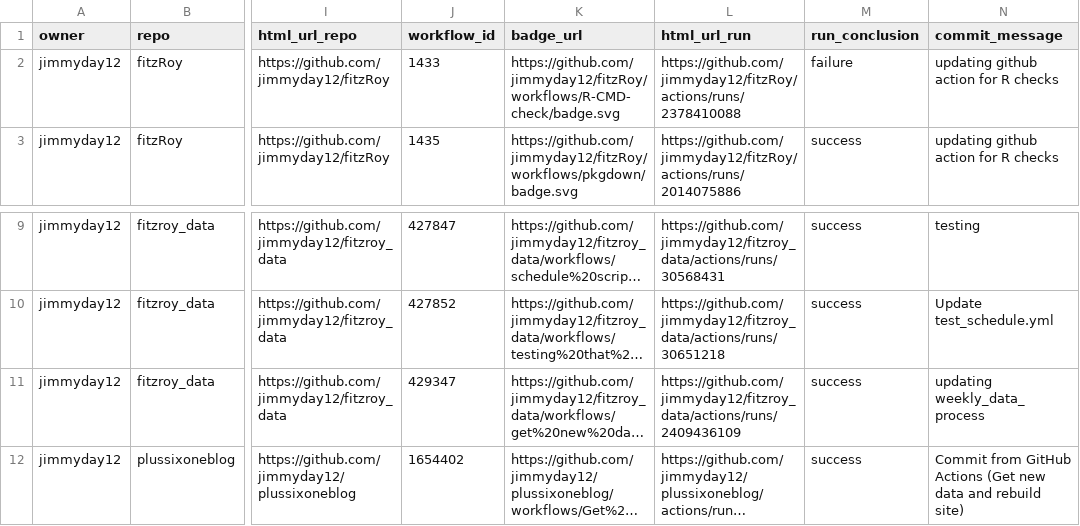
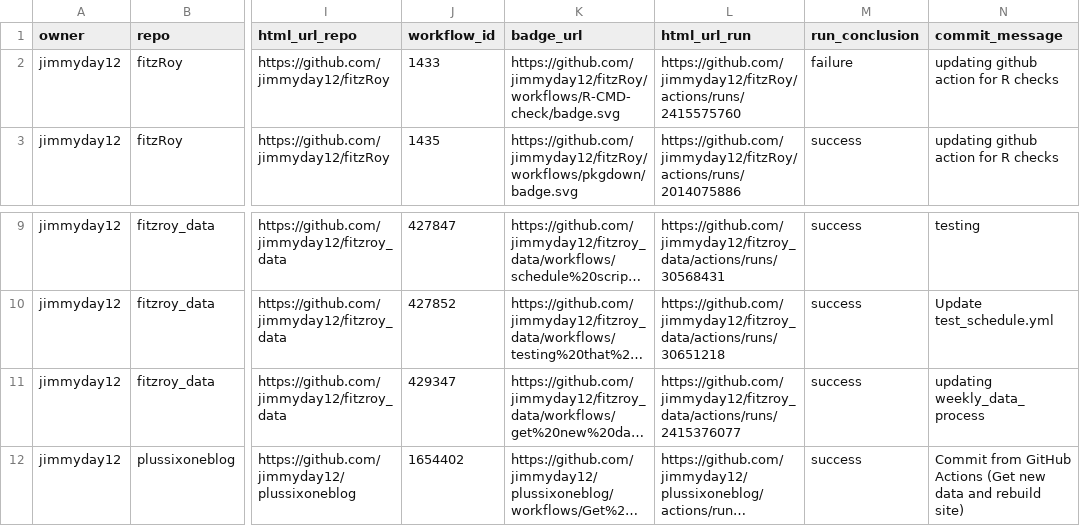
Before and after one commit to jimmyday12/status, a CSV file: repos.csv, drawn as a sheet; only a part is shown, gaps mark what is left out; long unchanged cells end in …; the diff names each change by its address in the sheet, - before the commit and + after, or states it on an @@ line.

```diff
--- a/repos.csv
+++ b/repos.csv
-L2 (html_url_run): https://github.com/jimmyday12/fitzRoy/actions/runs/2378410088
+L2 (html_url_run): https://github.com/jimmyday12/fitzRoy/actions/runs/2415575760
-L11 (html_url_run): https://github.com/jimmyday12/fitzroy_data/actions/runs/2409436109
+L11 (html_url_run): https://github.com/jimmyday12/fitzroy_data/actions/runs/2415376077
```
Also changed, not shown: 1 other file.
